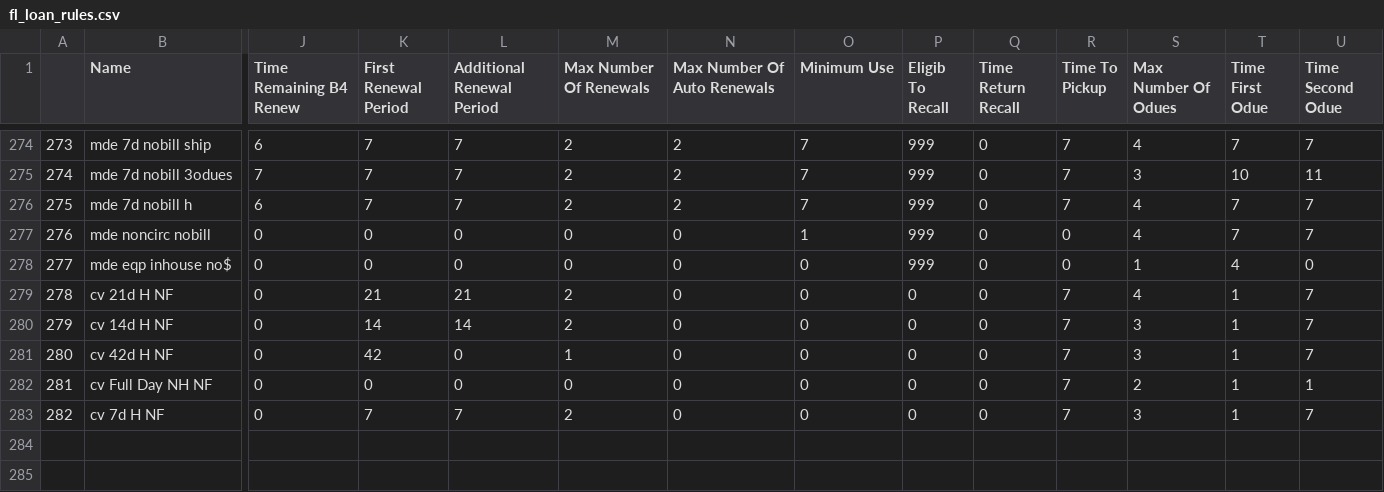
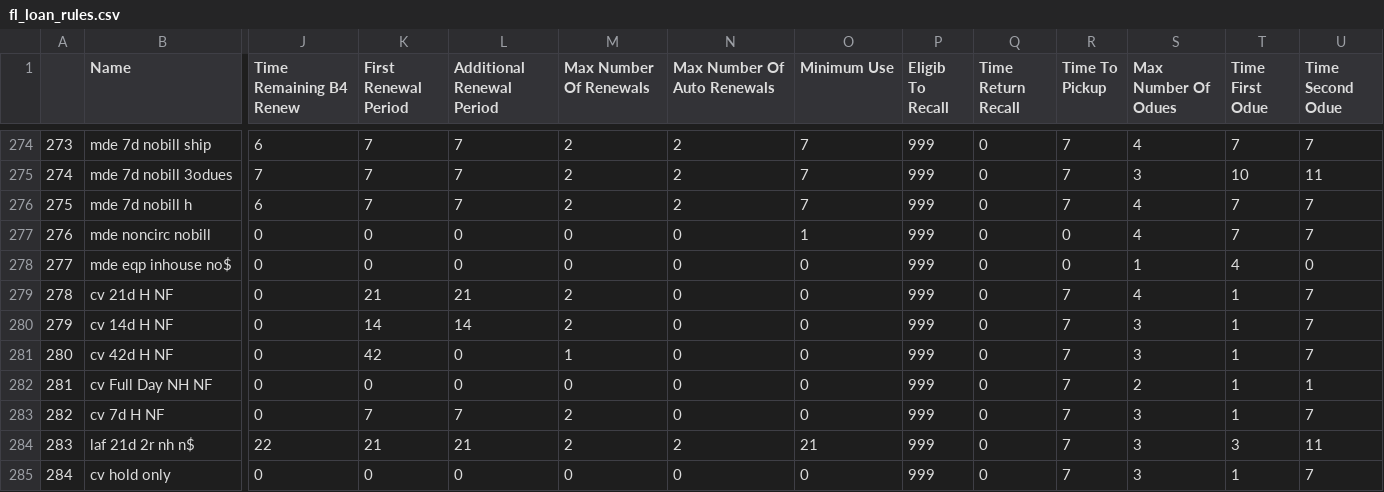
Before and after one commit to MarmotLibraryNetwork/sierraloanrules, a CSV file: flatirons/fl_loan_rules.csv, drawn as a sheet; only a part is shown, gaps mark what is left out; rows hold the shown columns only; the diff names each change by its address in the sheet, - before the commit and + after, or states it on an @@ line.

```diff
--- a/flatirons/fl_loan_rules.csv
+++ b/flatirons/fl_loan_rules.csv
-P279:P283 (Eligib To Recall): 0
+P279:P283 (Eligib To Recall): 999
+row 284: 283 | laf 21d 2r nh n$ | 22 | 21 | 21 | 2 | 2 | 21 | 999 | 0 | 7 | 3 | 3 | 11
+row 285: 284 | cv hold only | 0 | 0 | 0 | 0 | 0 | 0 | 999 | 0 | 7 | 3 | 1 | 7
```
Also changed, not shown: flatirons/fl_lrdt.csv, loan_rules.csv, 1 other file.
